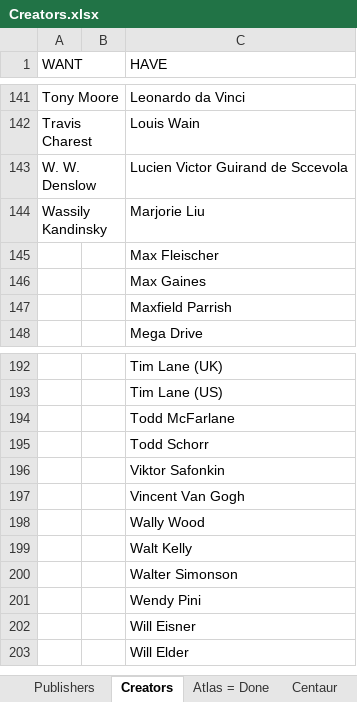
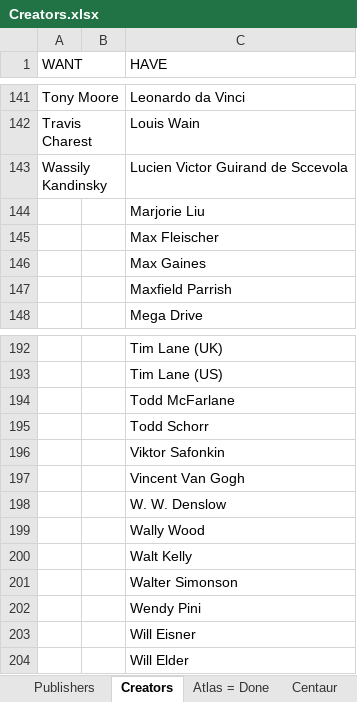
Before and after one commit to blzimg/blzimg.github.io, an Excel workbook: Creators.xlsx, sheet Creators, drawn as a sheet; only a part is shown, gaps mark what is left out; values as stored, in another font and other column widths than the file's, no borders; table styles not drawn; removed rows and columns are numbered as before the commit, all else as after; the diff names each change by its address in the sheet, - before the commit and + after, or states it on an @@ line.

```diff
--- a/Creators.xlsx (sheet Creators)
+++ b/Creators.xlsx (sheet Creators)
-row 143: W. W. Denslow |  | Lucien Victor Guirand de Sccevola
-C143 (HAVE): Marjorie Liu
+C143 (HAVE): Lucien Victor Guirand de Sccevola
+row 144:  |  | Marjorie Liu
+row 198:  |  | W. W. Denslow
```
Also changed, not shown: 28 other files.
